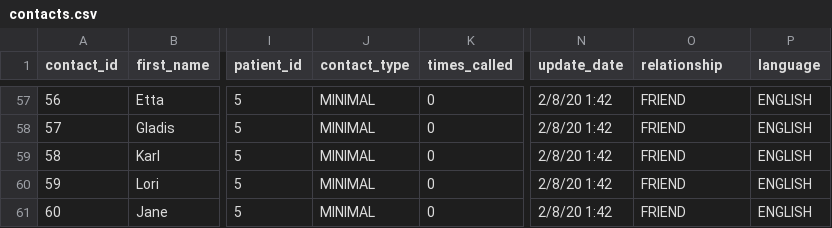
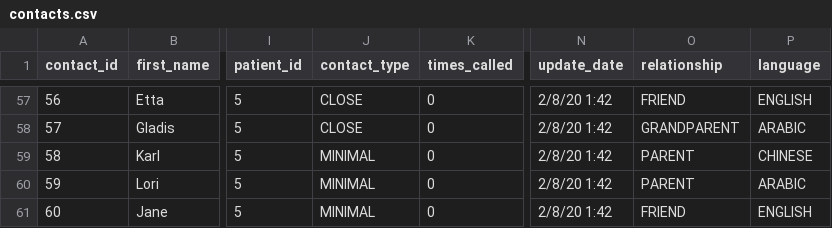
Before and after one commit to yale-systems/covid-tracing, a CSV file: database/contacts.csv, drawn as a sheet; only a part is shown, gaps mark what is left out; the diff covers the shown part only; the diff names each change by its address in the sheet, - before the commit and + after, or states it on an @@ line.

```diff
--- a/database/contacts.csv
+++ b/database/contacts.csv
-J57:J58 (contact_type): MINIMAL
+J57:J58 (contact_type): CLOSE
-O58 (relationship): FRIEND
+O58 (relationship): GRANDPARENT
-P58 (language): ENGLISH
+P58 (language): ARABIC
-O59:O60 (relationship): FRIEND
+O59:O60 (relationship): PARENT
-P59 (language): ENGLISH
+P59 (language): CHINESE
-P60 (language): ENGLISH
+P60 (language): ARABIC
```
Also changed, not shown: 57 edited cells elsewhere in this file, database/events.csv, database/patients.csv, 1 other file.
